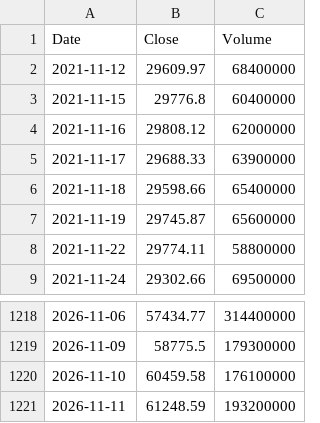
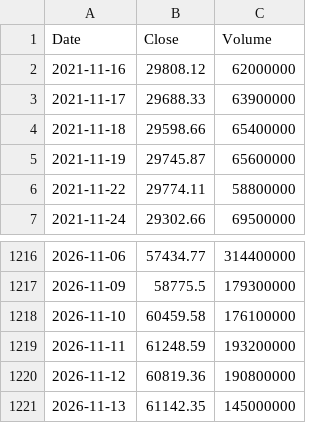
Before and after one commit to rxo-1-2-3/-, a CSV file: docs/stock_data_cleaned.csv, drawn as a sheet; only a part is shown, gaps mark what is left out.

```diff
--- a/docs/stock_data_cleaned.csv
+++ b/docs/stock_data_cleaned.csv
@@ -1,4 +1,2 @@
 Date,Close,Volume
-2021-11-12,29609.97,68400000
-2021-11-15,29776.8,60400000
 2021-11-16,29808.12,62000000
@@ -1221 +1219,3 @@ Date,Close,Volume
 2026-11-11,61248.59,193200000
+2026-11-12,60819.36,190800000
+2026-11-13,61142.35,145000000
```
